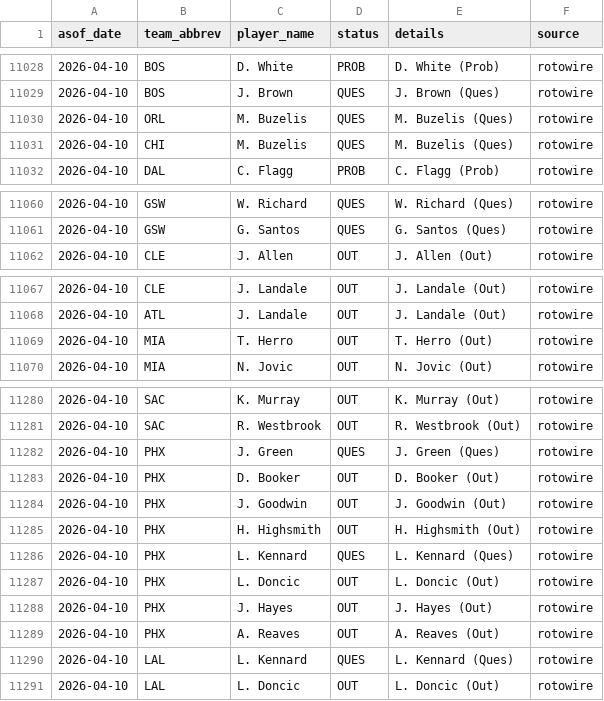
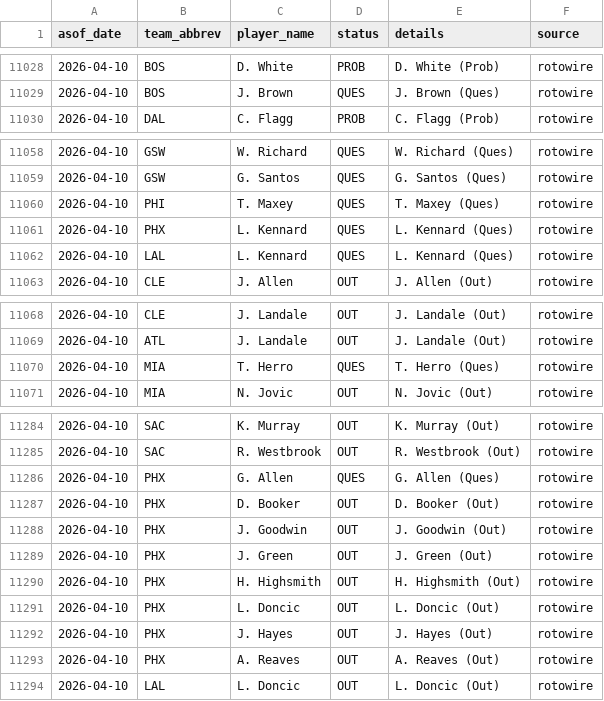
Before and after one commit to oliver-monday/moneyline, a CSV file: logs/injury_log.csv, drawn as a sheet; only a part is shown, gaps mark what is left out; the diff covers the shown part only.

```diff
--- a/logs/injury_log.csv
+++ b/logs/injury_log.csv
@@ -11029,4 +11029,2 @@ asof_date,team_abbrev,player_name,status,details,source
 2026-04-10,BOS,J. Brown,QUES,J. Brown (Ques),rotowire
-2026-04-10,ORL,M. Buzelis,QUES,M. Buzelis (Ques),rotowire
-2026-04-10,CHI,M. Buzelis,QUES,M. Buzelis (Ques),rotowire
 2026-04-10,DAL,C. Flagg,PROB,C. Flagg (Prob),rotowire
@@ -11061,2 +11059,5 @@ asof_date,team_abbrev,player_name,status,details,source
 2026-04-10,GSW,G. Santos,QUES,G. Santos (Ques),rotowire
+2026-04-10,PHI,T. Maxey,QUES,T. Maxey (Ques),rotowire
+2026-04-10,PHX,L. Kennard,QUES,L. Kennard (Ques),rotowire
+2026-04-10,LAL,L. Kennard,QUES,L. Kennard (Ques),rotowire
 2026-04-10,CLE,J. Allen,OUT,J. Allen (Out),rotowire
@@ -11068,3 +11069,3 @@ asof_date,team_abbrev,player_name,status,details,source
 2026-04-10,ATL,J. Landale,OUT,J. Landale (Out),rotowire
-2026-04-10,MIA,T. Herro,OUT,T. Herro (Out),rotowire
+2026-04-10,MIA,T. Herro,QUES,T. Herro (Ques),rotowire
 2026-04-10,MIA,N. Jovic,OUT,N. Jovic (Out),rotowire
@@ -11281,7 +11285,7 @@ asof_date,team_abbrev,player_name,status,details,source
 2026-04-10,SAC,R. Westbrook,OUT,R. Westbrook (Out),rotowire
-2026-04-10,PHX,J. Green,QUES,J. Green (Ques),rotowire
+2026-04-10,PHX,G. Allen,QUES,G. Allen (Ques),rotowire
 2026-04-10,PHX,D. Booker,OUT,D. Booker (Out),rotowire
 2026-04-10,PHX,J. Goodwin,OUT,J. Goodwin (Out),rotowire
+2026-04-10,PHX,J. Green,OUT,J. Green (Out),rotowire
 2026-04-10,PHX,H. Highsmith,OUT,H. Highsmith (Out),rotowire
-2026-04-10,PHX,L. Kennard,QUES,L. Kennard (Ques),rotowire
 2026-04-10,PHX,L. Doncic,OUT,L. Doncic (Out),rotowire
@@ -11289,3 +11293,2 @@ asof_date,team_abbrev,player_name,status,details,source
 2026-04-10,PHX,A. Reaves,OUT,A. Reaves (Out),rotowire
-2026-04-10,LAL,L. Kennard,QUES,L. Kennard (Ques),rotowire
 2026-04-10,LAL,L. Doncic,OUT,L. Doncic (Out),rotowire
```
Also changed, not shown: 10 added rows, 7 removed rows and 4 edited cells elsewhere in this file, 1 other file.
